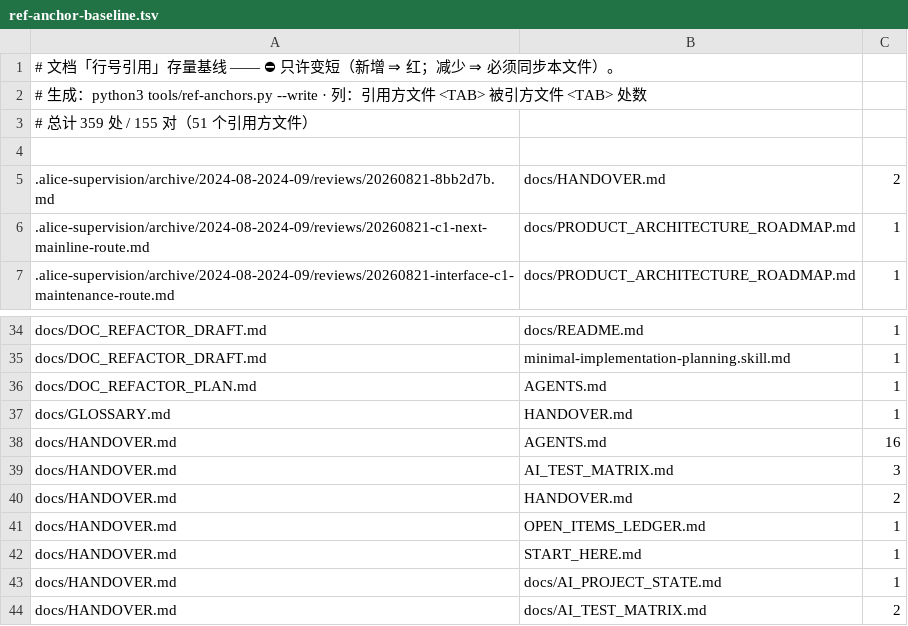
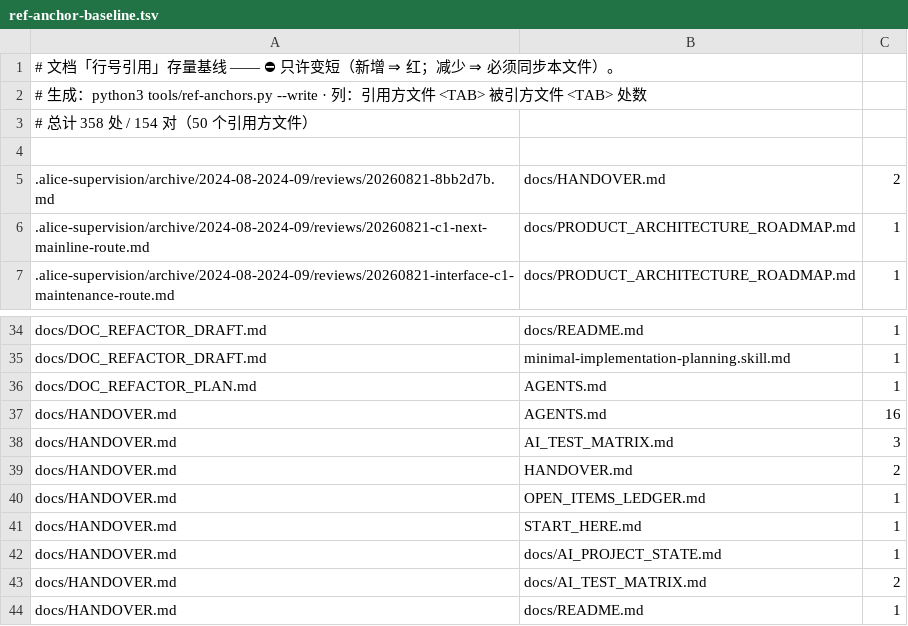
Before and after one commit to dddgn486/Alice-mcbot, a TSV file: tools/ref-anchor-baseline.tsv, drawn as a sheet; only a part is shown, gaps mark what is left out; the shorter side is filled out with more unchanged rows.

```diff
--- a/tools/ref-anchor-baseline.tsv
+++ b/tools/ref-anchor-baseline.tsv
@@ -2,3 +2,3 @@
 # 生成：python3 tools/ref-anchors.py --write　·　列：引用方文件 <TAB> 被引方文件 <TAB> 处数
-# 总计 359 处 / 155 对（51 个引用方文件）
+# 总计 358 处 / 154 对（50 个引用方文件）
 
@@ -36,3 +36,2 @@ docs/DOC_REFACTOR_DRAFT.md	minimal-implementation-planning.skill.md	1
 docs/DOC_REFACTOR_PLAN.md	AGENTS.md	1
-docs/GLOSSARY.md	HANDOVER.md	1
 docs/HANDOVER.md	AGENTS.md	16
```
Also changed, not shown: 6 other files.
